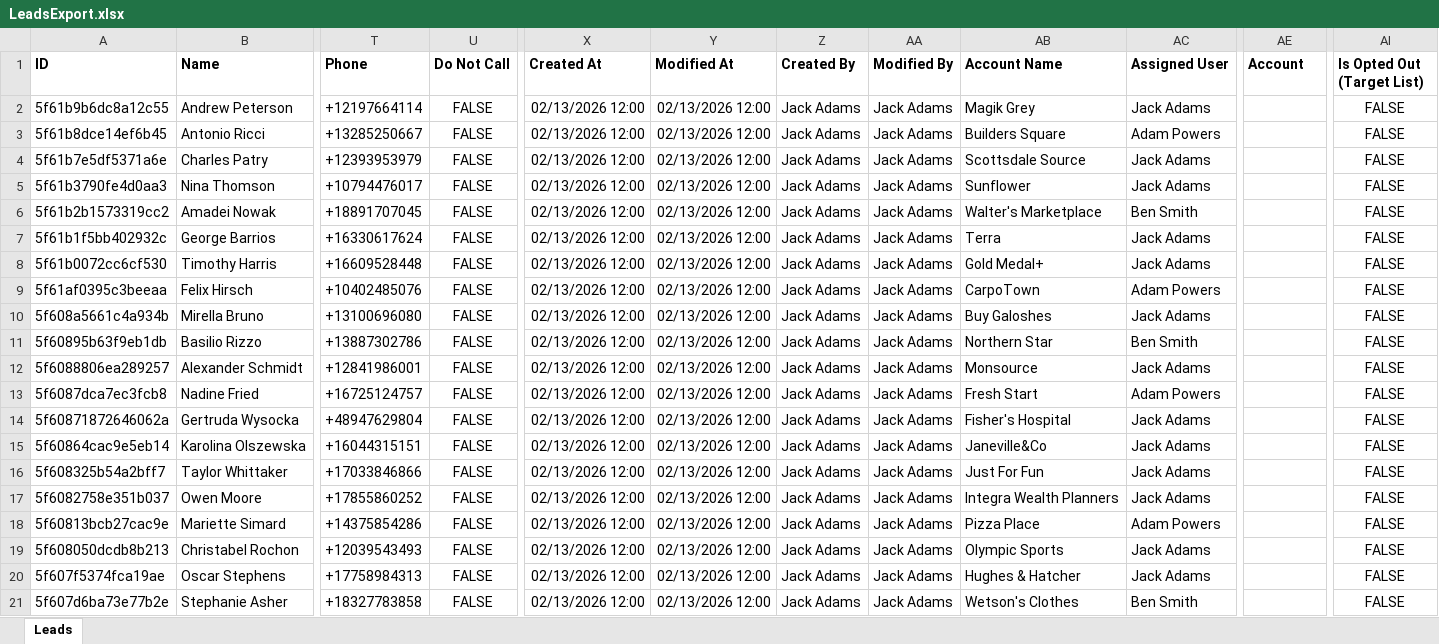
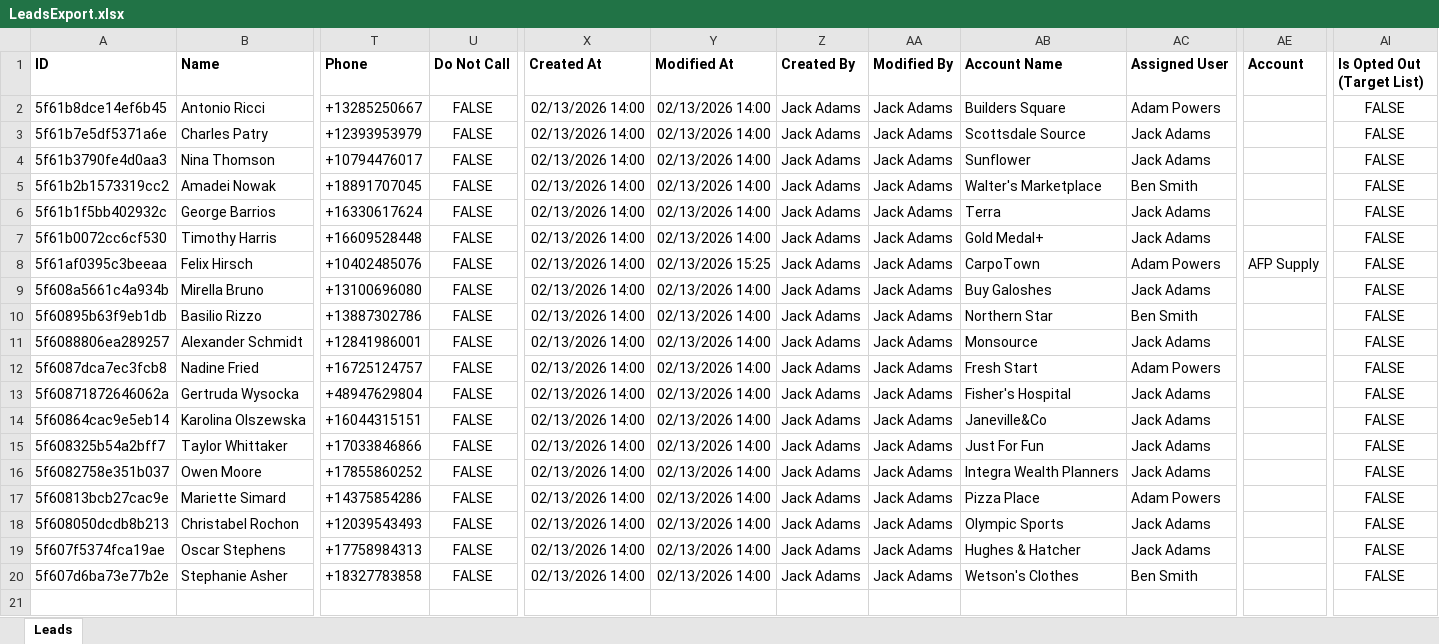
Before and after one commit to omeesham/AIBasedTestAutomationDemo, an Excel workbook: Data/LeadsExport.xlsx, sheet Leads, drawn as a sheet; only a part is shown, gaps mark what is left out; values as stored, in another font and other column widths than the file's, no borders; removed rows and columns are numbered as before the commit, all else as after; rows hold the shown columns only; the diff names each change by its address in the sheet, - before the commit and + after, or states it on an @@ line.

```diff
--- a/Data/LeadsExport.xlsx (sheet Leads)
+++ b/Data/LeadsExport.xlsx (sheet Leads)
-row 2: 5f61b9b6dc8a12c55 | Andrew Peterson | +12197664114 | FALSE | 02/13/2026 12:00 | 02/13/2026 12:00 | Jack Adams | Jack Adams | Magik Grey | Jack Adams |  | FALSE
-X2:X20 (Created At): 02/13/2026 12:00
+X2:X20 (Created At): 02/13/2026 14:00
-Y2:Y7 (Modified At): 02/13/2026 12:00
+Y2:Y7 (Modified At): 02/13/2026 14:00
-Y8 (Modified At): 02/13/2026 12:00
+Y8 (Modified At): 02/13/2026 15:25
-AE8 (Account): (empty)
+AE8 (Account): AFP Supply
-Y9:Y20 (Modified At): 02/13/2026 12:00
+Y9:Y20 (Modified At): 02/13/2026 14:00
```
Also changed, not shown: 6 other files.
